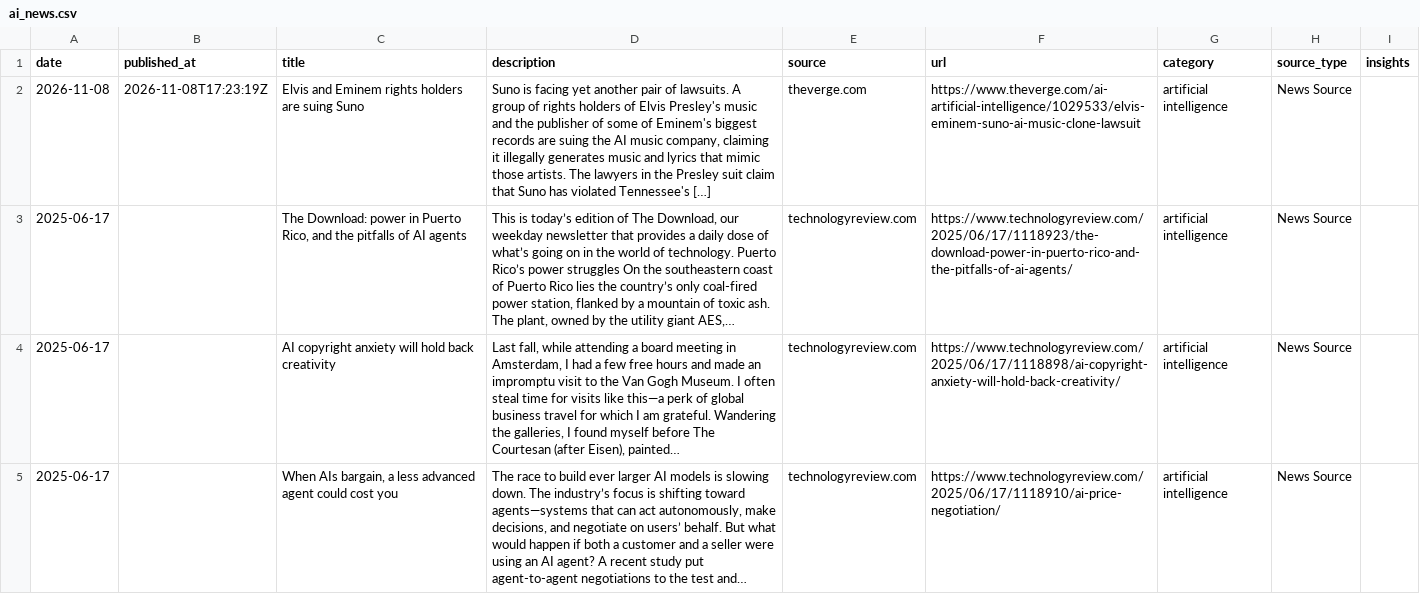
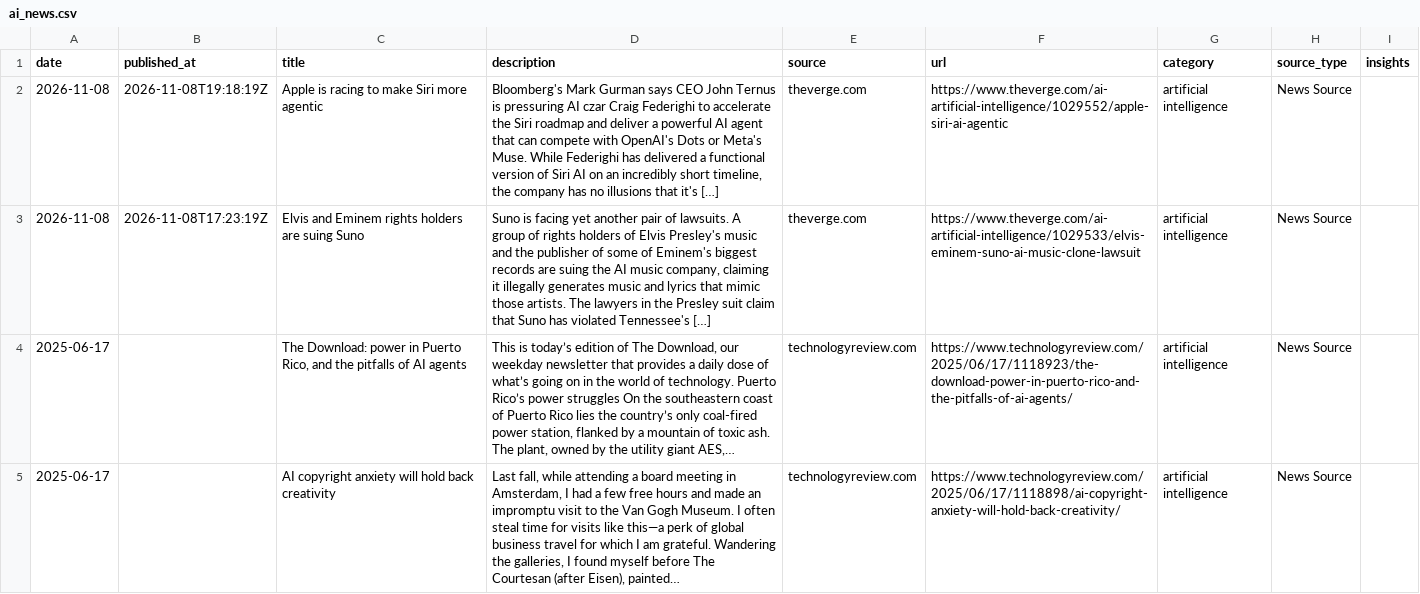
Before and after one commit to StevieSimsII/AiNewsDaily, a CSV file: docs/data/ai_news.csv, drawn as a sheet; only a part is shown; the shorter side is filled out with more unchanged rows.

```diff
--- a/docs/data/ai_news.csv
+++ b/docs/data/ai_news.csv
@@ -1,2 +1,3 @@
 date,published_at,title,description,source,url,category,source_type,insights
+2026-11-08,2026-11-08T19:18:19Z,Apple is racing to make Siri more agentic,"Bloomberg's Mark Gurman says CEO John Ternus is pressuring AI czar Craig Federighi to accelerate the Siri roadmap and deliver a powerful AI agent that can compete with OpenAI's Dots or Meta's Muse. While Federighi has delivered a functional version of Siri AI on an incredibly short timeline, the company has no illusions that it's […]",theverge.com,https://www.theverge.com/ai-artificial-intelligence/1029552/apple-siri-ai-agentic,artificial intelligence,News Source,
 2026-11-08,2026-11-08T17:23:19Z,Elvis and Eminem rights holders are suing Suno,"Suno is facing yet another pair of lawsuits. A group of rights holders of Elvis Presley's music and the publisher of some of Eminem's biggest records are suing the AI music company, claiming it illegally generates music and lyrics that mimic those artists. The lawyers in the Presley suit claim that Suno has violated Tennessee's […]",theverge.com,https://www.theverge.com/ai-artificial-intelligence/1029533/elvis-eminem-suno-ai-music-clone-lawsuit,artificial intelligence,News Source,
```
Also changed, not shown: 4 other files.
